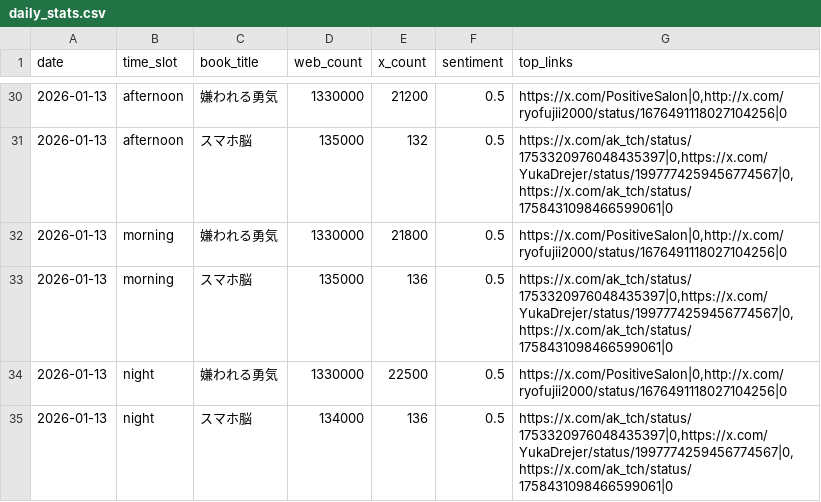
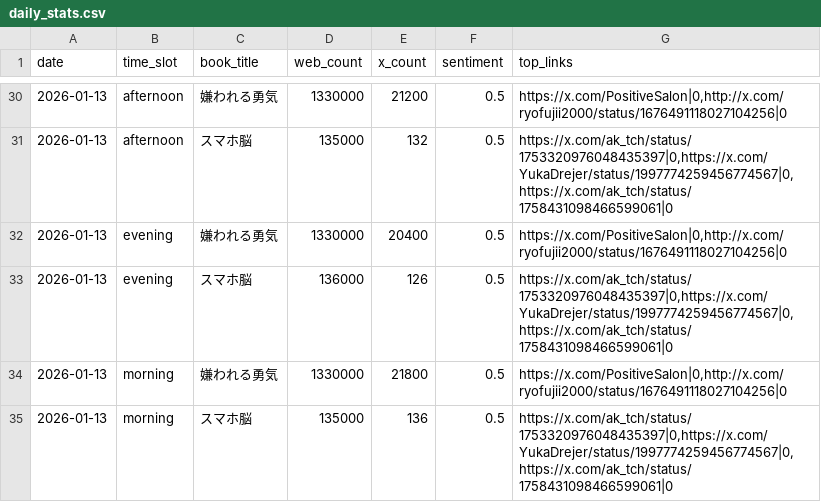
Before and after one commit to 24tomofiro/book-trend-monitor, a CSV file: data/processed/daily_stats.csv, drawn as a sheet; only a part is shown, gaps mark what is left out; the shorter side is filled out with more unchanged rows; the diff names each change by its address in the sheet, - before the commit and + after, or states it on an @@ line.

```diff
--- a/data/processed/daily_stats.csv
+++ b/data/processed/daily_stats.csv
+row 32: 2026-01-13 | evening | 嫌われる勇気 | 1330000 | 20400 | 0.5 | https://x.com/PositiveSalon|0,http://x.com/ryofujii2000/status/1676491118027104256|0
+row 33: 2026-01-13 | evening | スマホ脳 | 136000 | 126 | 0.5 | https://x.com/ak_tch/status/1753320976048435397|0,https://x.com/YukaDrejer/status/1997774259456774567|0,https://x.com/ak_tch/status/1758431098466599061|0
```
Also changed, not shown: 3 other files.
